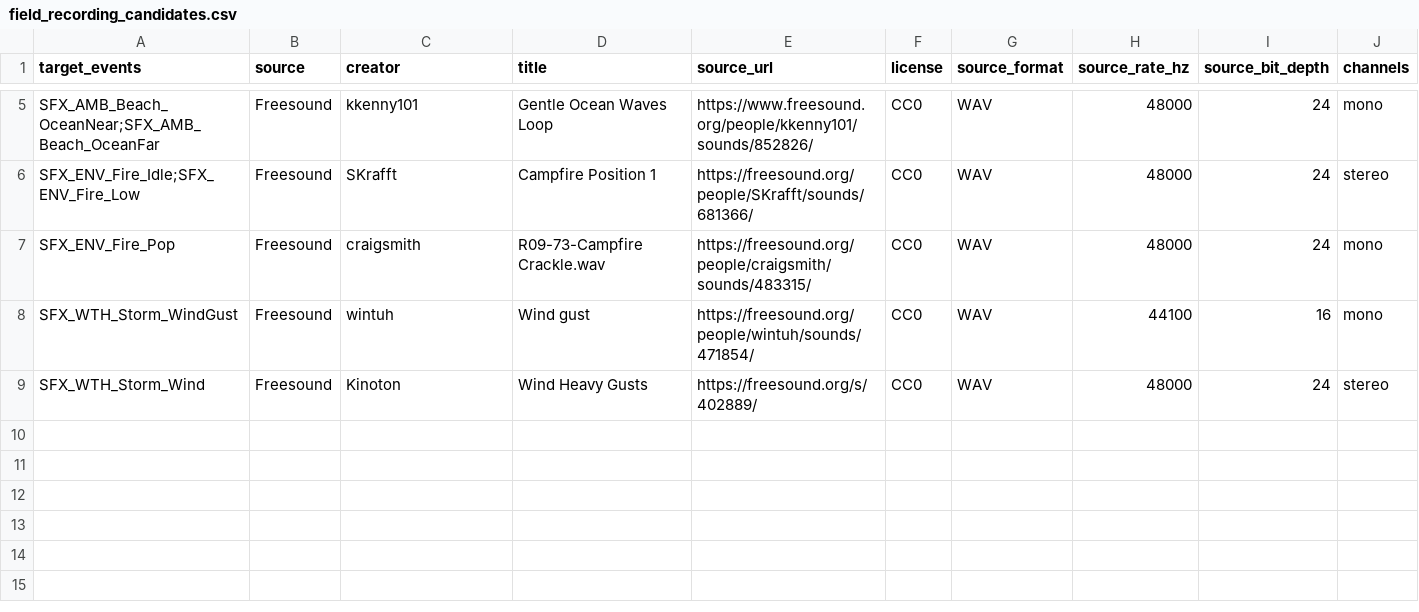
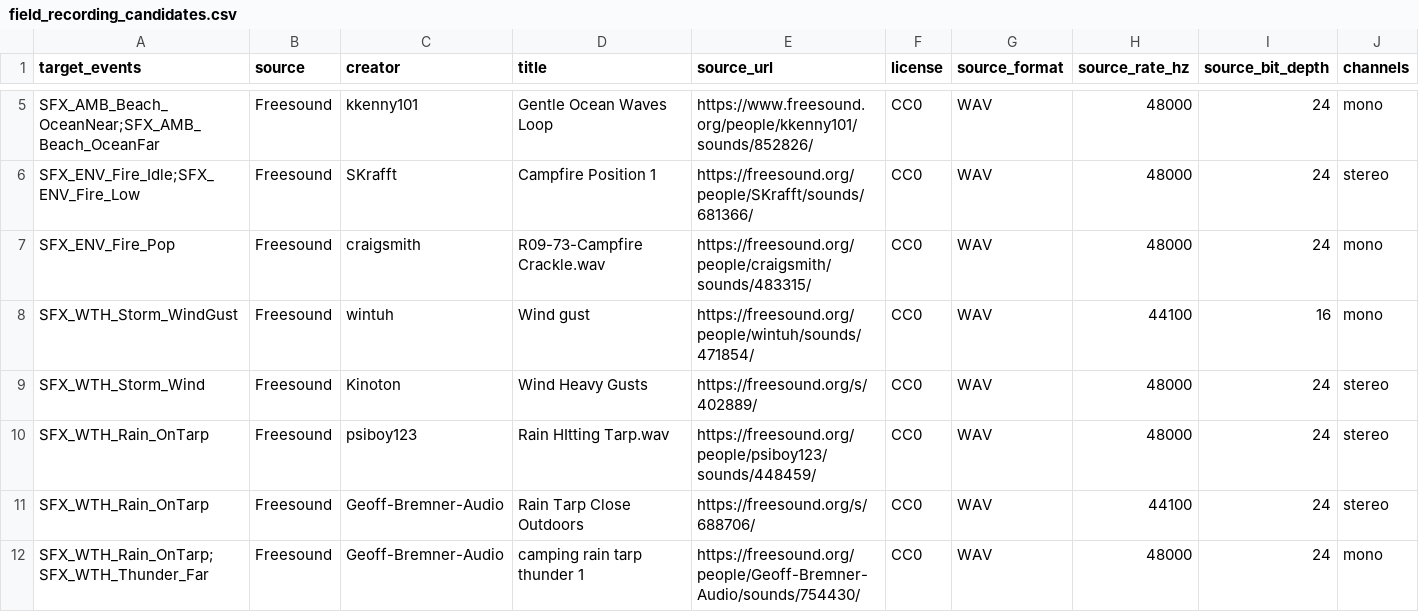
Before and after one commit to Ternedal/Project-OEN-VR, a CSV file: content/audio/field_recording_candidates.csv, drawn as a sheet; only a part is shown, gaps mark what is left out; rows hold the shown columns only; the diff covers the shown part only; the diff names each change by its address in the sheet, - before the commit and + after, or states it on an @@ line.

Commit message:
docs(audio): curate Amazon and rain-on-tarp source lane

```diff
--- a/content/audio/field_recording_candidates.csv
+++ b/content/audio/field_recording_candidates.csv
+row 10: SFX_WTH_Rain_OnTarp | Freesound | psiboy123 | Rain HItting Tarp.wav | https://freesound.org/people/psiboy123/sounds/448459/ | CC0 | WAV | 48000 | 24 | stereo
+row 11: SFX_WTH_Rain_OnTarp | Freesound | Geoff-Bremner-Audio | Rain Tarp Close Outdoors | https://freesound.org/s/688706/ | CC0 | WAV | 44100 | 24 | stereo
+row 12: SFX_WTH_Rain_OnTarp;SFX_WTH_Thunder_Far | Freesound | Geoff-Bremner-Audio | camping rain tarp thunder 1 | https://freesound.org/people/Geoff-Bremner-Audio/sounds/754430/ | CC0 | WAV | 48000 | 24 | mono
```
Also changed, not shown: 2 added rows elsewhere in this file.
